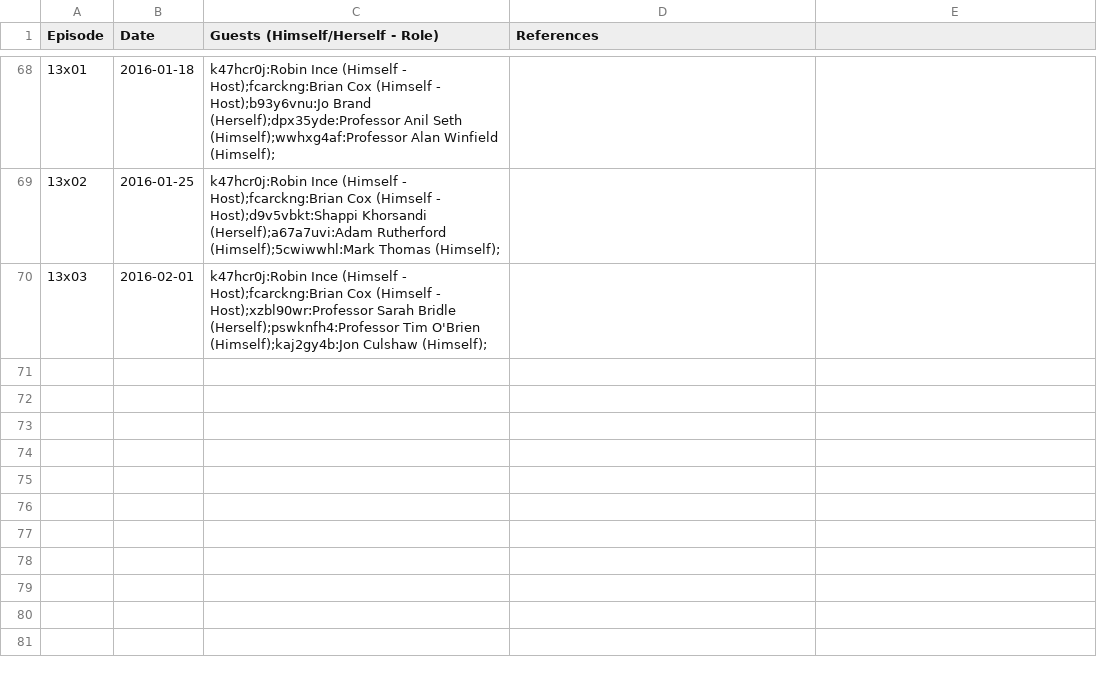
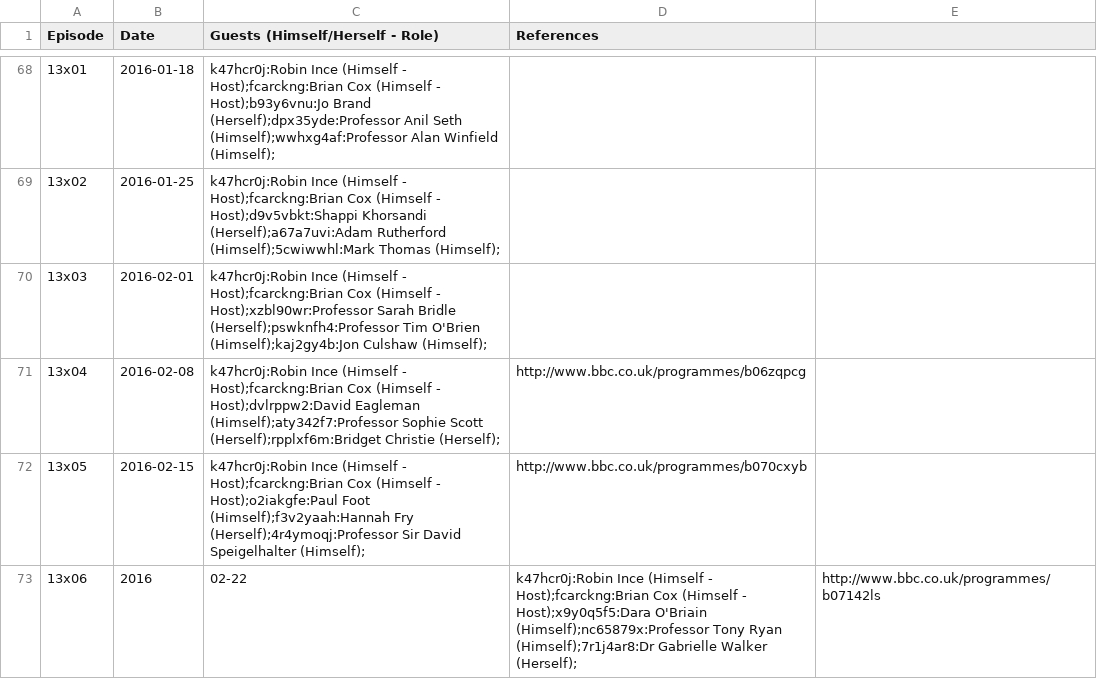
Before and after one commit to slowe/panelshows, a CSV file: data/the-infinite-monkey-cage.csv, drawn as a sheet; only a part is shown, gaps mark what is left out; the diff names each change by its address in the sheet, - before the commit and + after, or states it on an @@ line.

Commit message:
Update Infinite Monkey Cage

```diff
--- a/data/the-infinite-monkey-cage.csv
+++ b/data/the-infinite-monkey-cage.csv
+row 71: 13x04 | 2016-02-08 | k47hcr0j:Robin Ince (Himself - Host);fcarckng:Brian Cox (Himself - Host);dvlrppw2:David Eagleman (Himself);aty342f7:Professor Sophie Scott (Herself);rpplxf6m:Bridget Christie (Herself); | http://www.bbc.co.uk/programmes/b06zqpcg
+row 72: 13x05 | 2016-02-15 | k47hcr0j:Robin Ince (Himself - Host);fcarckng:Brian Cox (Himself - Host);o2iakgfe:Paul Foot (Himself);f3v2yaah:Hannah Fry (Herself);4r4ymoqj:Professor Sir David Speigelhalter (Himself); | http://www.bbc.co.uk/programmes/b070cxyb
+row 73: 13x06 | 2016 | 02-22 | k47hcr0j:Robin Ince (Himself - Host);fcarckng:Brian Cox (Himself - Host);x9y0q5f5:Dara O'Briain (Himself);nc65879x:Professor Tony Ryan (Himself);7r1j4ar8:Dr Gabrielle Walker (Herself); | http://www.bbc.co.uk/programmes/b07142ls
```
Also changed, not shown: people/people.tsv, 29 other files.
